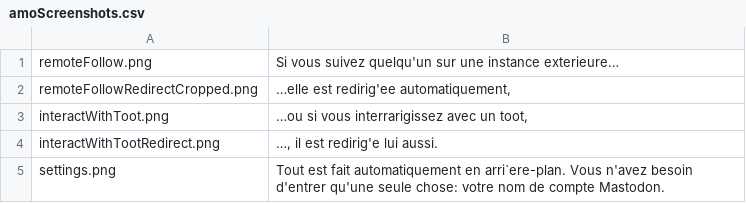
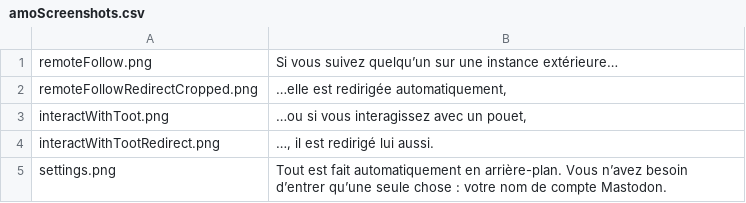
Before and after one commit to rugk/mastodon-simplified-federation, a CSV file: assets/texts/fr/amoScreenshots.csv, drawn as a sheet.

Commit message:
Translation EN→FR

```diff
--- a/assets/texts/fr/amoScreenshots.csv
+++ b/assets/texts/fr/amoScreenshots.csv
@@ -1,5 +1,5 @@
-remoteFollow.png; Si vous suivez quelqu'un sur une instance exterieure…;
-remoteFollowRedirectCropped.png; …elle est redirig'ee automatiquement,;
-interactWithToot.png; …ou si vous interrarigissez avec un toot,;
-interactWithTootRedirect.png; …, il est redirig'e lui aussi.;
-settings.png; Tout est fait automatiquement en arri`ere-plan. Vous n'avez besoin d'entrer qu'une seule chose: votre nom de compte Mastodon.;
+remoteFollow.png; Si vous suivez quelqu’un sur une instance extérieure…;
+remoteFollowRedirectCropped.png; …elle est redirigée automatiquement,;
+interactWithToot.png; …ou si vous interagissez avec un pouet,;
+interactWithTootRedirect.png; …, il est redirigé lui aussi.;
+settings.png; Tout est fait automatiquement en arrière-plan. Vous n’avez besoin d’entrer qu’une seule chose : votre nom de compte Mastodon.;
```
Also changed, not shown: 8 other files.
